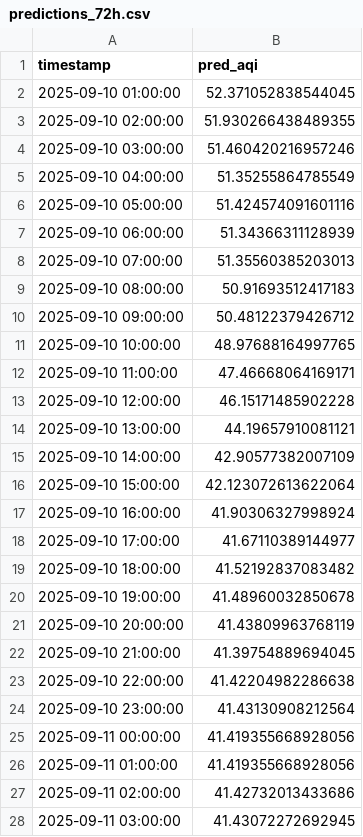
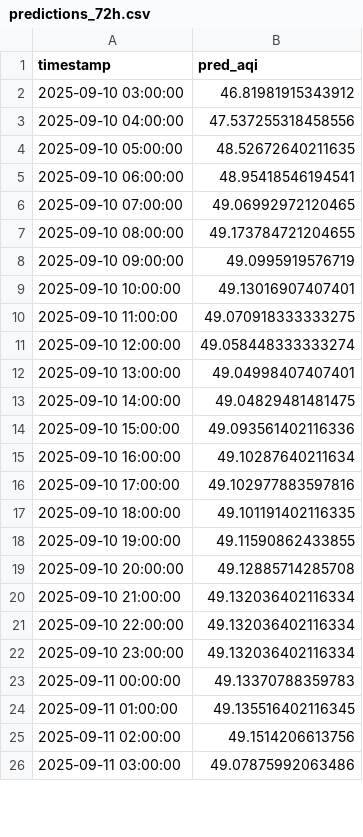
Before and after one commit to Ravihakhan21/pearls-aqi-predictor, a CSV file: data/predictions_72h.csv, drawn as a sheet; only a part is shown; the diff covers the shown part only.

```diff
--- a/data/predictions_72h.csv
+++ b/data/predictions_72h.csv
@@ -1,28 +1,26 @@
 timestamp,pred_aqi
-2025-09-10 01:00:00,52.371052838544045
-2025-09-10 02:00:00,51.930266438489355
-2025-09-10 03:00:00,51.460420216957246
-2025-09-10 04:00:00,51.35255864785549
-2025-09-10 05:00:00,51.424574091601116
-2025-09-10 06:00:00,51.34366311128939
-2025-09-10 07:00:00,51.35560385203013
-2025-09-10 08:00:00,50.91693512417183
-2025-09-10 09:00:00,50.48122379426712
-2025-09-10 10:00:00,48.97688164997765
-2025-09-10 11:00:00,47.46668064169171
-2025-09-10 12:00:00,46.15171485902228
-2025-09-10 13:00:00,44.19657910081121
-2025-09-10 14:00:00,42.90577382007109
-2025-09-10 15:00:00,42.123072613622064
-2025-09-10 16:00:00,41.90306327998924
-2025-09-10 17:00:00,41.67110389144977
-2025-09-10 18:00:00,41.52192837083482
-2025-09-10 19:00:00,41.48960032850678
-2025-09-10 20:00:00,41.43809963768119
-2025-09-10 21:00:00,41.39754889694045
-2025-09-10 22:00:00,41.42204982286638
-2025-09-10 23:00:00,41.43130908212564
-2025-09-11 00:00:00,41.419355668928056
-2025-09-11 01:00:00,41.419355668928056
-2025-09-11 02:00:00,41.42732013433686
-2025-09-11 03:00:00,41.43072272692945
+2025-09-10 03:00:00,46.81981915343912
+2025-09-10 04:00:00,47.537255318458556
+2025-09-10 05:00:00,48.52672640211635
+2025-09-10 06:00:00,48.95418546194541
+2025-09-10 07:00:00,49.06992972120465
+2025-09-10 08:00:00,49.173784721204655
+2025-09-10 09:00:00,49.0995919576719
+2025-09-10 10:00:00,49.13016907407401
+2025-09-10 11:00:00,49.070918333333275
+2025-09-10 12:00:00,49.058448333333274
+2025-09-10 13:00:00,49.04998407407401
+2025-09-10 14:00:00,49.04829481481475
+2025-09-10 15:00:00,49.093561402116336
+2025-09-10 16:00:00,49.10287640211634
+2025-09-10 17:00:00,49.102977883597816
+2025-09-10 18:00:00,49.101191402116335
+2025-09-10 19:00:00,49.11590862433855
+2025-09-10 20:00:00,49.12885714285708
+2025-09-10 21:00:00,49.132036402116334
+2025-09-10 22:00:00,49.132036402116334
+2025-09-10 23:00:00,49.132036402116334
+2025-09-11 00:00:00,49.13370788359783
+2025-09-11 01:00:00,49.135516402116345
+2025-09-11 02:00:00,49.1514206613756
+2025-09-11 03:00:00,49.07875992063486
```
Also changed, not shown: 2 added rows and 45 edited cells elsewhere in this file, data/hourly_clean_updated.csv.
